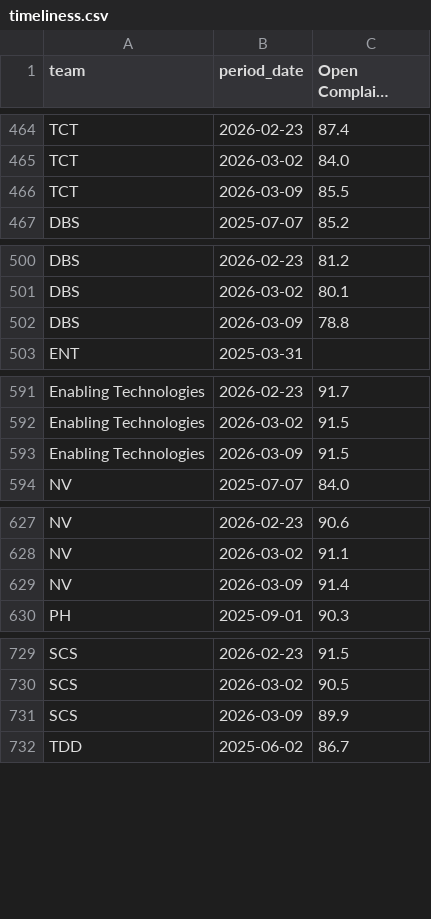
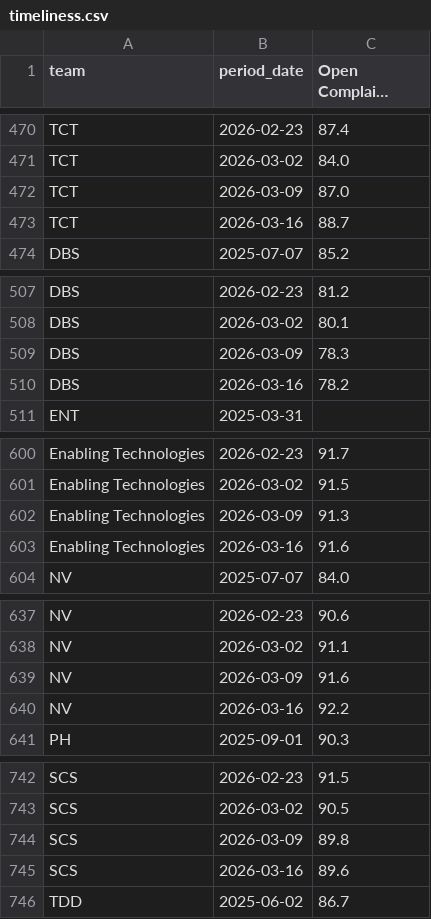
Before and after one commit to 17wadeche/heijunka-dev, a CSV file: timeliness.csv, drawn as a sheet; only a part is shown, gaps mark what is left out; long unchanged cells end in …; the diff covers the shown part only.

```diff
--- a/timeliness.csv
+++ b/timeliness.csv
@@ -465,3 +471,4 @@ TCT,2026-02-23,87.4
 TCT,2026-03-02,84.0
-TCT,2026-03-09,85.5
+TCT,2026-03-09,87.0
+TCT,2026-03-16,88.7
 DBS,2025-07-07,85.2
@@ -501,3 +508,4 @@ DBS,2026-02-23,81.2
 DBS,2026-03-02,80.1
-DBS,2026-03-09,78.8
+DBS,2026-03-09,78.3
+DBS,2026-03-16,78.2
 ENT,2025-03-31,
@@ -592,3 +601,4 @@ Enabling Technologies,2026-02-23,91.7
 Enabling Technologies,2026-03-02,91.5
-Enabling Technologies,2026-03-09,91.5
+Enabling Technologies,2026-03-09,91.3
+Enabling Technologies,2026-03-16,91.6
 NV,2025-07-07,84.0
@@ -628,3 +638,4 @@ NV,2026-02-23,90.6
 NV,2026-03-02,91.1
-NV,2026-03-09,91.4
+NV,2026-03-09,91.6
+NV,2026-03-16,92.2
 PH,2025-09-01,90.3
@@ -730,3 +743,4 @@ SCS,2026-02-23,91.5
 SCS,2026-03-02,90.5
-SCS,2026-03-09,89.9
+SCS,2026-03-09,89.8
+SCS,2026-03-16,89.6
 TDD,2025-06-02,86.7
```
Also changed, not shown: 12 added rows and 15 edited cells elsewhere in this file, closures.csv.
